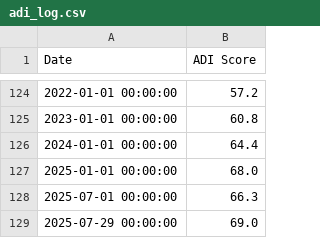
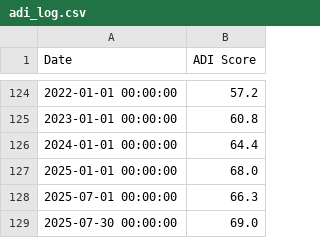
Before and after one commit to darkjester51/ADI, a CSV file: data/adi_log.csv, drawn as a sheet; only a part is shown, gaps mark what is left out.

Commit message:
Update adi_log.csv

```diff
--- a/data/adi_log.csv
+++ b/data/adi_log.csv
@@ -128,2 +128,2 @@ Date,ADI Score
 2025-07-01 00:00:00,66.3
-2025-07-29 00:00:00,69.0
+2025-07-30 00:00:00,69.0
```
